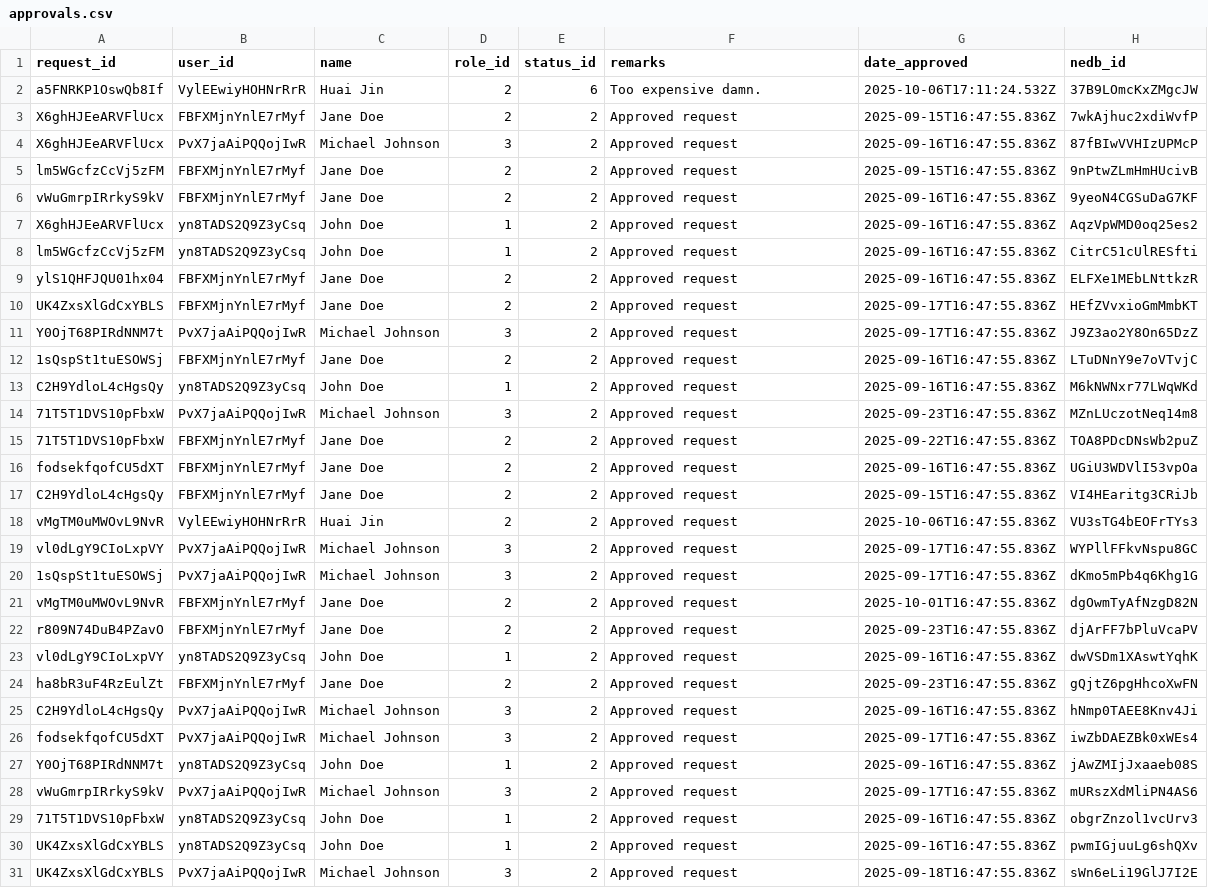
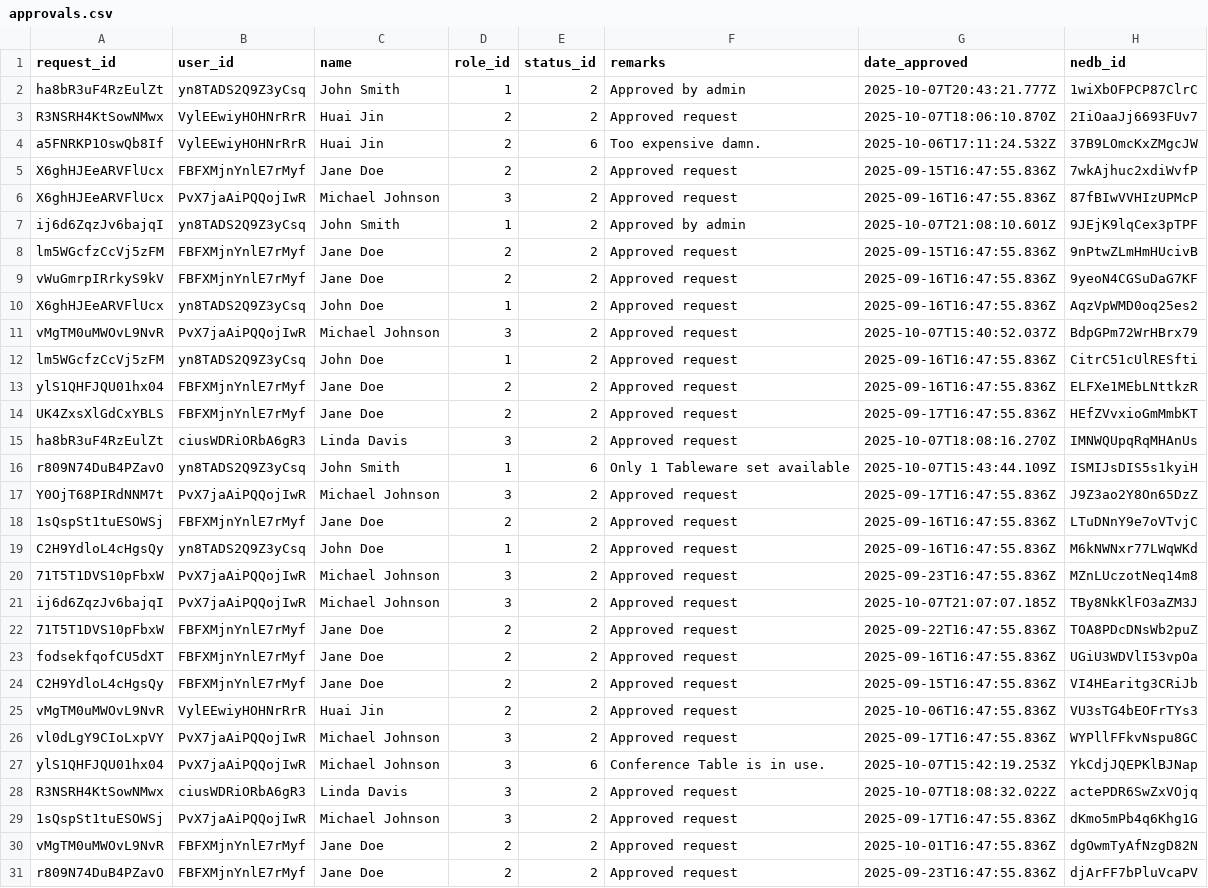
Before and after one commit to kang1Oh/hmbs_system, a CSV file: csv_files/approvals.csv, drawn as a sheet; only a part is shown; the shorter side is filled out with more unchanged rows; the diff covers the shown part only; the diff names each change by its address in the sheet, - before the commit and + after, or states it on an @@ line.

Commit message:
Modified files - finished backend integration to Request Approved Admin. The final page in the Staff View!!

```diff
--- a/csv_files/approvals.csv
+++ b/csv_files/approvals.csv
+row 2: ha8bR3uF4RzEulZt | yn8TADS2Q9Z3yCsq | John Smith | 1 | 2 | Approved by admin | 2025-10-07T20:43:21.777Z | 1wiXbOFPCP87ClrC
+row 3: R3NSRH4KtSowNMwx | VylEEwiyHOHNrRrR | Huai Jin | 2 | 2 | Approved request | 2025-10-07T18:06:10.870Z | 2IiOaaJj6693FUv7
+row 7: ij6d6ZqzJv6bajqI | yn8TADS2Q9Z3yCsq | John Smith | 1 | 2 | Approved by admin | 2025-10-07T21:08:10.601Z | 9JEjK9lqCex3pTPF
+row 11: vMgTM0uMWOvL9NvR | PvX7jaAiPQQojIwR | Michael Johnson | 3 | 2 | Approved request | 2025-10-07T15:40:52.037Z | BdpGPm72WrHBrx79
+row 15: ha8bR3uF4RzEulZt | ciusWDRiORbA6gR3 | Linda Davis | 3 | 2 | Approved request | 2025-10-07T18:08:16.270Z | IMNWQUpqRqMHAnUs
+row 16: r809N74DuB4PZavO | yn8TADS2Q9Z3yCsq | John Smith | 1 | 6 | Only 1 Tableware set available | 2025-10-07T15:43:44.109Z | ISMIJsDIS5s1kyiH
+row 21: ij6d6ZqzJv6bajqI | PvX7jaAiPQQojIwR | Michael Johnson | 3 | 2 | Approved request | 2025-10-07T21:07:07.185Z | TBy8NkKlFO3aZM3J
+row 27: ylS1QHFJQU01hx04 | PvX7jaAiPQQojIwR | Michael Johnson | 3 | 6 | Conference Table is in use. | 2025-10-07T15:42:19.253Z | YkCdjJQEPKlBJNap
+row 28: R3NSRH4KtSowNMwx | ciusWDRiORbA6gR3 | Linda Davis | 3 | 2 | Approved request | 2025-10-07T18:08:32.022Z | actePDR6SwZxVOjq
```
Also changed, not shown: 3 added rows elsewhere in this file, csv_files/borrow_items.csv, csv_files/borrow_requests.csv, 29 other files.
